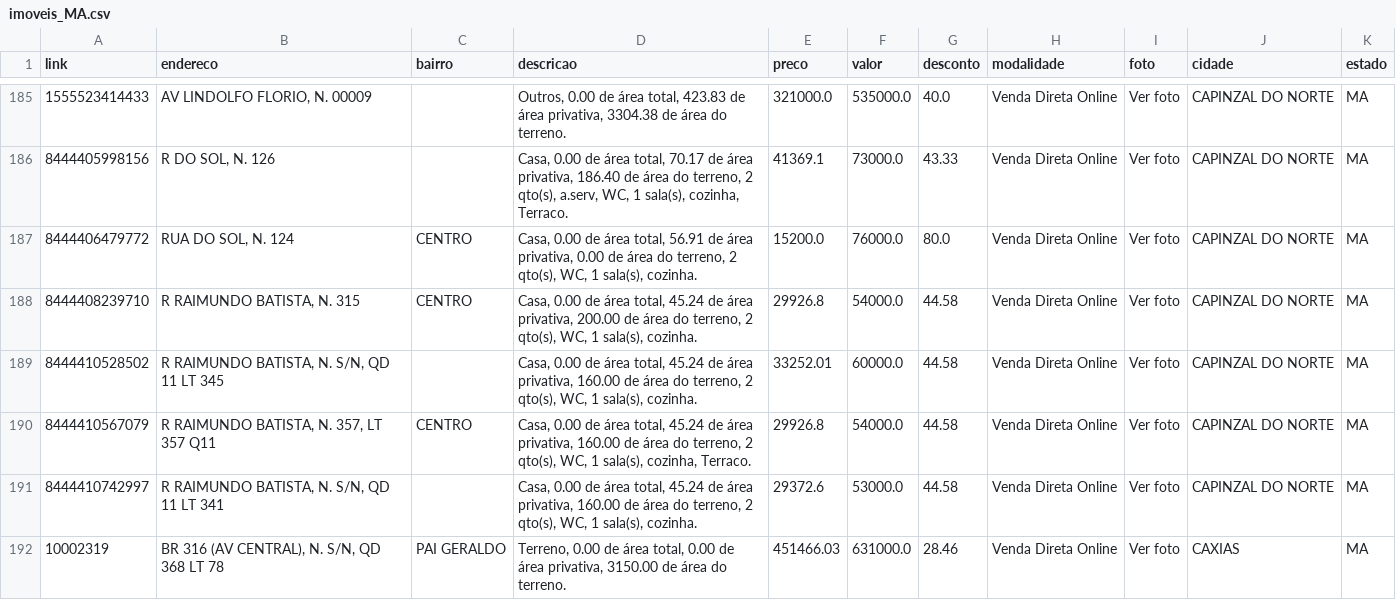
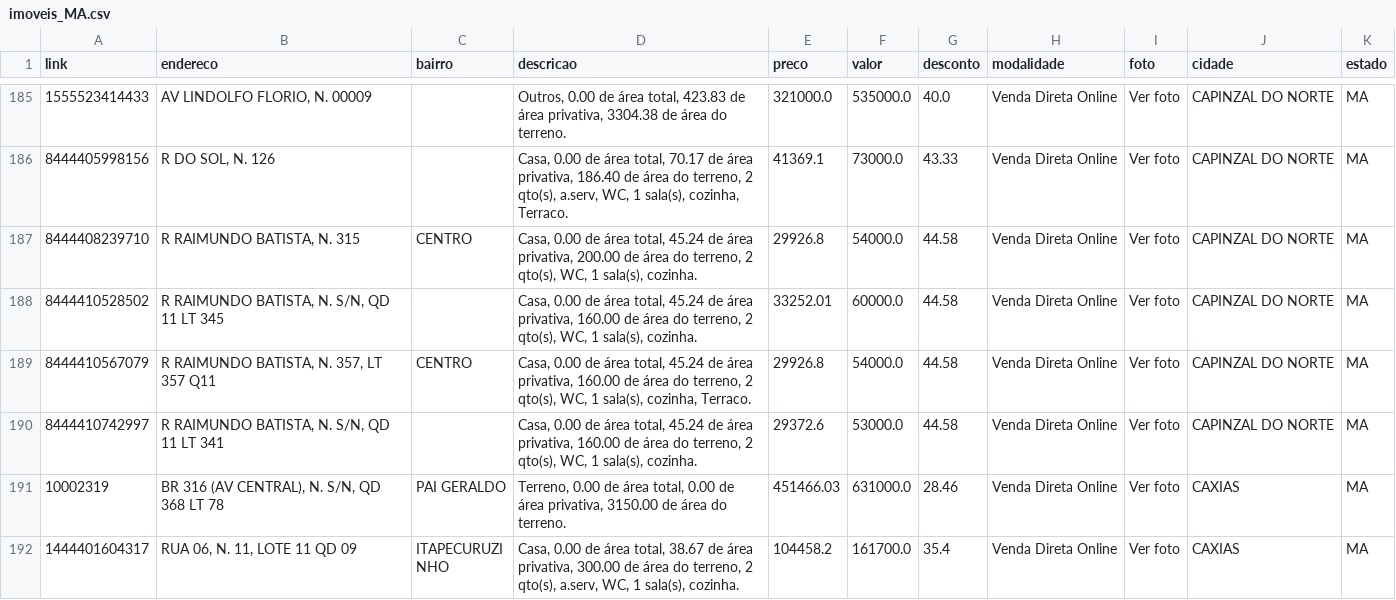
Before and after one commit to franklinbaldo/caixaaberta, a CSV file: data/imoveis_MA.csv, drawn as a sheet; only a part is shown, gaps mark what is left out; the shorter side is filled out with more unchanged rows; removed rows and columns are numbered as before the commit, all else as after; the diff covers the shown part only; the diff names each change by its address in the sheet, - before the commit and + after, or states it on an @@ line.

```diff
--- a/data/imoveis_MA.csv
+++ b/data/imoveis_MA.csv
-row 187: 8444406479772 | RUA DO SOL, N. 124 | CENTRO | Casa, 0.00 de área total, 56.91 de área privativa, 0.00 de área do terreno, 2 qto(s), WC, 1 sala(s), cozinha. | 15200.0 | 76000.0 | 80.0 | Venda Direta Online | Ver foto | CAPINZAL DO NORTE | MA
```
Also changed, not shown: 2 added rows, 5 removed rows and 1 edited cell elsewhere in this file, data/imoveis_BA.csv, data/imoveis_CE.csv, 19 other files.
